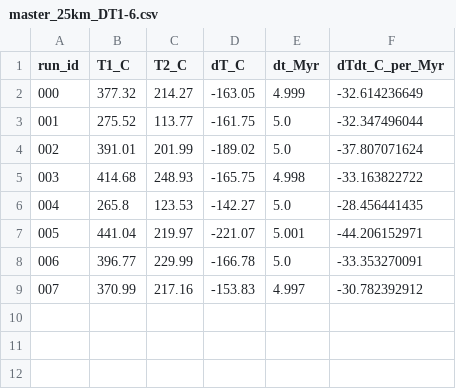
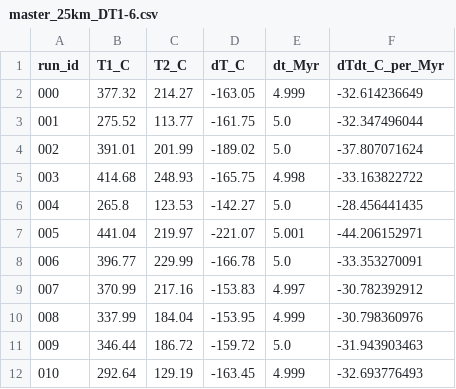
Before and after one commit to AdamFHolt/slab-pt-emulator, a CSV file: subd-model-runs/run-outputs/analysis/master_25km_DT1-6.csv, drawn as a sheet; the diff names each change by its address in the sheet, - before the commit and + after, or states it on an @@ line.

```diff
--- a/subd-model-runs/run-outputs/analysis/master_25km_DT1-6.csv
+++ b/subd-model-runs/run-outputs/analysis/master_25km_DT1-6.csv
+row 10: 008 | 337.99 | 184.04 | -153.95 | 4.999 | -30.798360976
+row 11: 009 | 346.44 | 186.72 | -159.72 | 5.0 | -31.943903463
+row 12: 010 | 292.64 | 129.19 | -163.45 | 4.999 | -32.693776493
```
Also changed, not shown: subd-model-runs/run-outputs/analysis/master_50km_DT1-6.csv, subd-model-runs/run-outputs/analysis/master_75km_DT1-6.csv.
